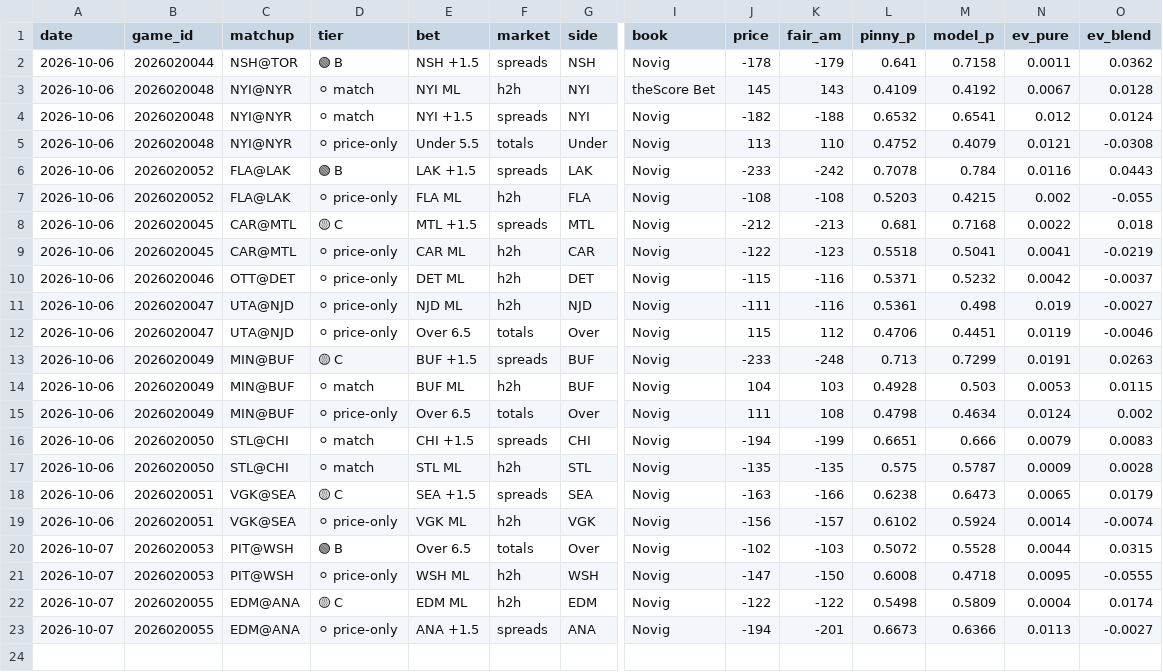
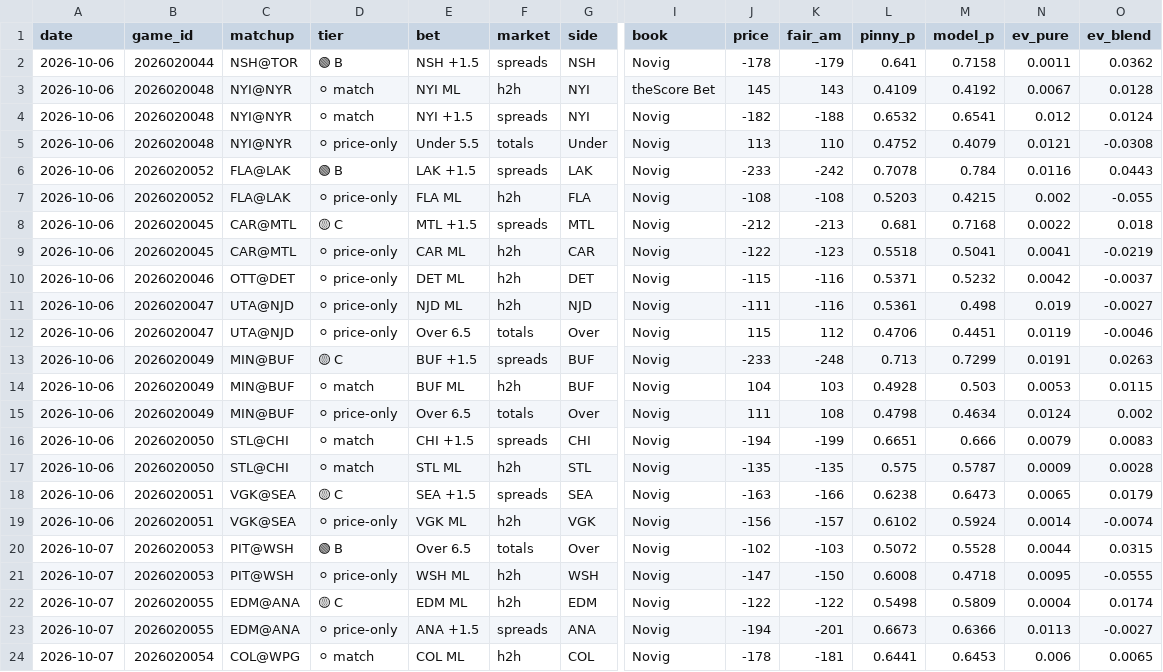
Before and after one commit to matthewmehl14-glitch/nhl-model, a CSV file: nhl_plays_log.csv, drawn as a sheet; only a part is shown, gaps mark what is left out; rows hold the shown columns only; the diff names each change by its address in the sheet, - before the commit and + after, or states it on an @@ line.

```diff
--- a/nhl_plays_log.csv
+++ b/nhl_plays_log.csv
+row 24: 2026-10-07 | 2026020054 | COL@WPG | ⚪ match | COL ML | h2h | COL | Novig | -178 | -181 | 0.6441 | 0.6453 | 0.006 | 0.0065
```
Also changed, not shown: 1 other file.
